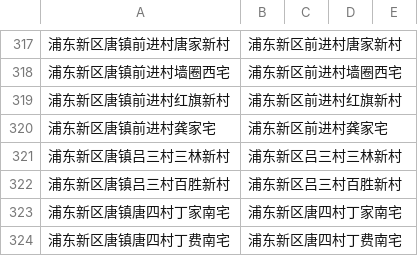
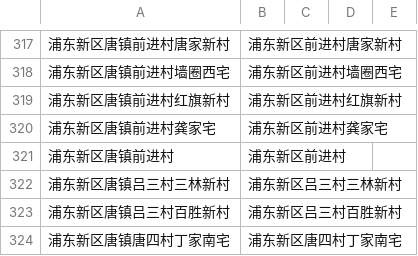
Before and after one commit to coronin/shanghai-2022Mar, a CSV file: addr-close2-list1.csv, drawn as a sheet; only a part is shown, gaps mark what is left out; the shorter side is filled out with more unchanged rows; the diff names each change by its address in the sheet, - before the commit and + after, or states it on an @@ line.

```diff
--- a/addr-close2-list1.csv
+++ b/addr-close2-list1.csv
+row 321: 浦东新区唐镇前进村 | 浦东新区前进村
```
Also changed, not shown: 11 other files.
